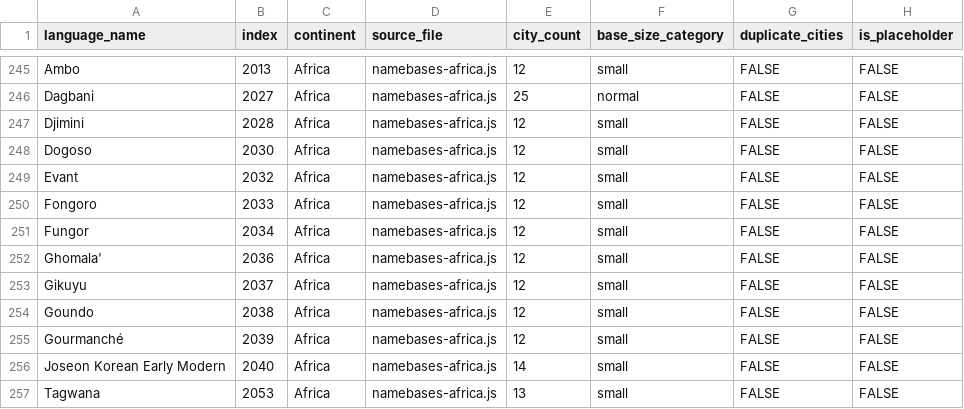
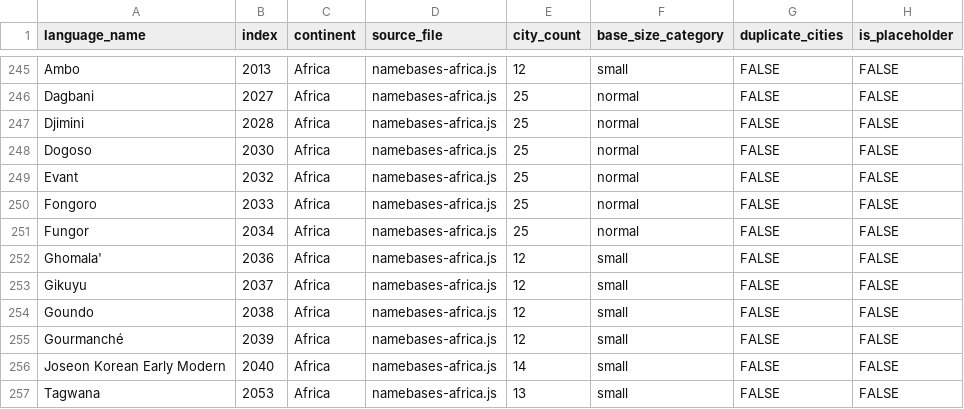
Before and after one commit to burgercrisis/Fantasy-Map-Generator, a CSV file: docs/reports/consolidated-quality-metrics.csv, drawn as a sheet; only a part is shown, gaps mark what is left out; the diff names each change by its address in the sheet, - before the commit and + after, or states it on an @@ line.

Commit message:
Wave 92: Enhance 5 African languages with authentic place names
- Djimini (i:2028): 12→25 cities - Côte d'Ivoire Hambol Region Senufo
- Dogoso (i:2030): 12→25 cities - Burkina Faso Cascades/Sud-Ouest
- Evant (i:2032): 12→25 cities - Nigeria Cross River/Cameroon Manyu
- Fongoro (i:2033): 12→25 cities - Chad Sila Region
- Fungor (i:2034): 12→25 cities - Sudan South Kordofan Nuba

QUALITY FIX: Evant had 6 generic region names instead of actual settlements.
Total 65 cities added.

```diff
--- a/docs/reports/consolidated-quality-metrics.csv
+++ b/docs/reports/consolidated-quality-metrics.csv
-E247:E251 (city_count): 12
+E247:E251 (city_count): 25
-F247:F251 (base_size_category): small
+F247:F251 (base_size_category): normal
```
Also changed, not shown: 3 other files.
